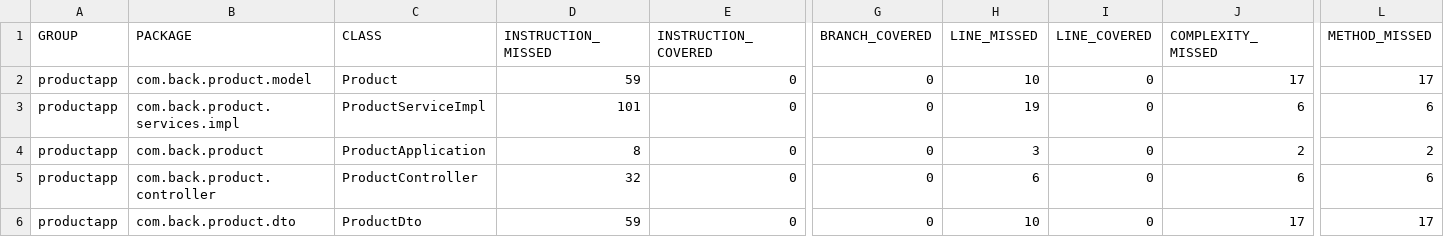
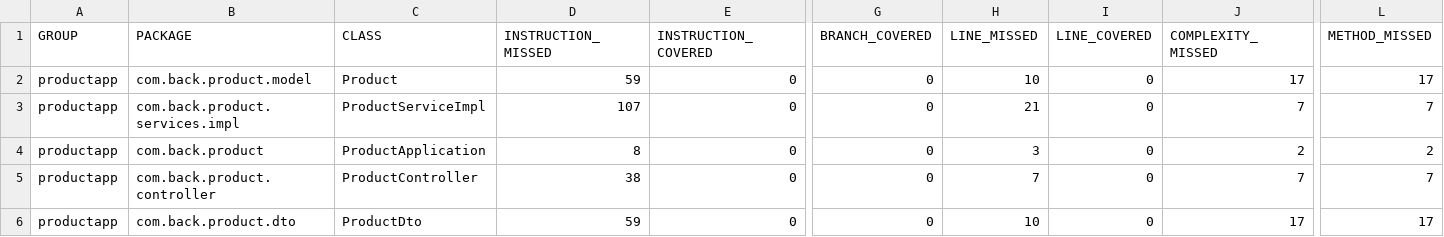
Before and after one commit to MaXimeHH/ProductApp, a CSV file: target/site/jacoco/jacoco.csv, drawn as a sheet; only a part is shown, gaps mark what is left out; the diff names each change by its address in the sheet, - before the commit and + after, or states it on an @@ line.

```diff
--- a/target/site/jacoco/jacoco.csv
+++ b/target/site/jacoco/jacoco.csv
-D3 (INSTRUCTION_MISSED): 101
+D3 (INSTRUCTION_MISSED): 107
-H3 (LINE_MISSED): 19
+H3 (LINE_MISSED): 21
-J3 (COMPLEXITY_MISSED): 6
+J3 (COMPLEXITY_MISSED): 7
-L3 (METHOD_MISSED): 6
+L3 (METHOD_MISSED): 7
-D5 (INSTRUCTION_MISSED): 32
+D5 (INSTRUCTION_MISSED): 38
-H5 (LINE_MISSED): 6
+H5 (LINE_MISSED): 7
-J5 (COMPLEXITY_MISSED): 6
+J5 (COMPLEXITY_MISSED): 7
-L5 (METHOD_MISSED): 6
+L5 (METHOD_MISSED): 7
```
Also changed, not shown: 17 other files.
